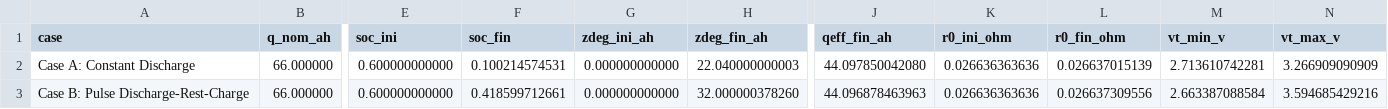
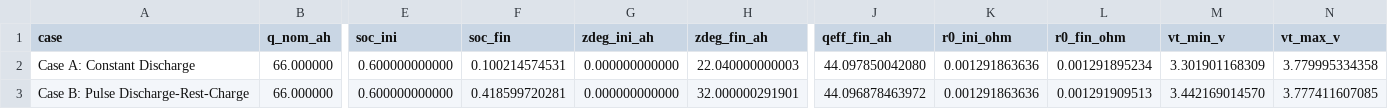
Before and after one commit to daguevarac-debug/microgrid_vsm, a CSV file: outputs/validation/bess_step3/summary_cases.csv, drawn as a sheet; only a part is shown, gaps mark what is left out; the diff names each change by its address in the sheet, - before the commit and + after, or states it on an @@ line.

Commit message:
Refactor BESS-SLB package and connect step 3 validation to Excel

```diff
--- a/outputs/validation/bess_step3/summary_cases.csv
+++ b/outputs/validation/bess_step3/summary_cases.csv
-K2:K3 (r0_ini_ohm): 0.026636363636
+K2:K3 (r0_ini_ohm): 0.001291863636
-L2 (r0_fin_ohm): 0.026637015139
+L2 (r0_fin_ohm): 0.001291895234
-M2 (vt_min_v): 2.713610742281
+M2 (vt_min_v): 3.301901168309
-N2 (vt_max_v): 3.266909090909
+N2 (vt_max_v): 3.779995334358
-F3 (soc_fin): 0.418599712661
+F3 (soc_fin): 0.418599720281
-H3 (zdeg_fin_ah): 32.000000378260
+H3 (zdeg_fin_ah): 32.000000291901
-J3 (qeff_fin_ah): 44.096878463963
+J3 (qeff_fin_ah): 44.096878463972
-L3 (r0_fin_ohm): 0.026637309556
+L3 (r0_fin_ohm): 0.001291909513
-M3 (vt_min_v): 2.663387088584
+M3 (vt_min_v): 3.442169014570
-N3 (vt_max_v): 3.594685429216
+N3 (vt_max_v): 3.777411607085
```
Also changed, not shown: outputs/validation/bess_step3/summary_metrics.csv, 14 other files.
